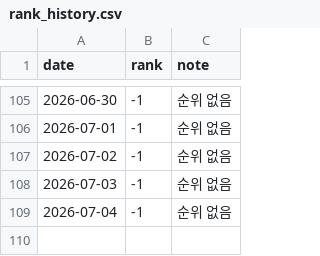
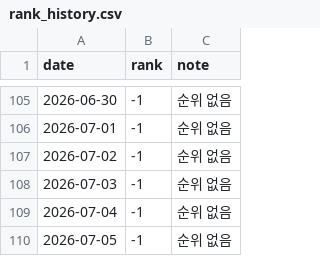
Before and after one commit to ddungpal/kyobo-tracker, a CSV file: rank_history.csv, drawn as a sheet; only a part is shown, gaps mark what is left out.

Commit message:
📊 순위 업데이트: 2026-07-05

```diff
--- a/rank_history.csv
+++ b/rank_history.csv
@@ -109 +109,2 @@
 2026-07-04,-1,순위 없음
+2026-07-05,-1,순위 없음
```
